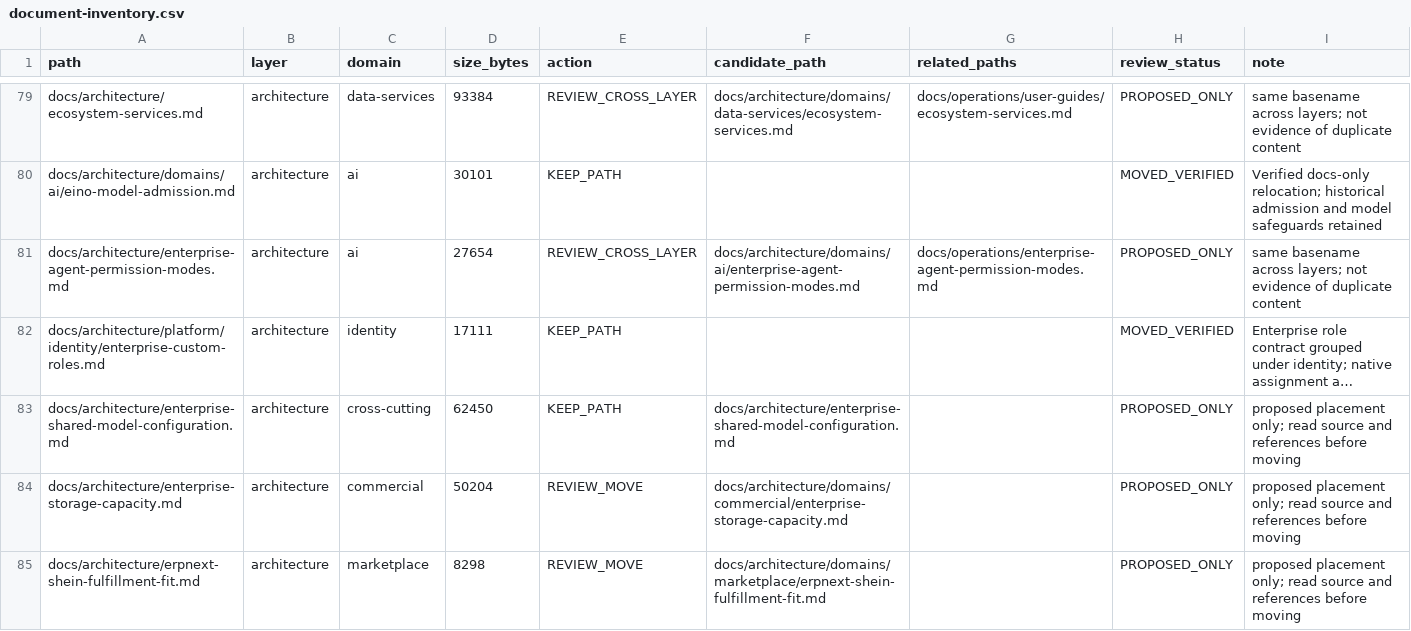
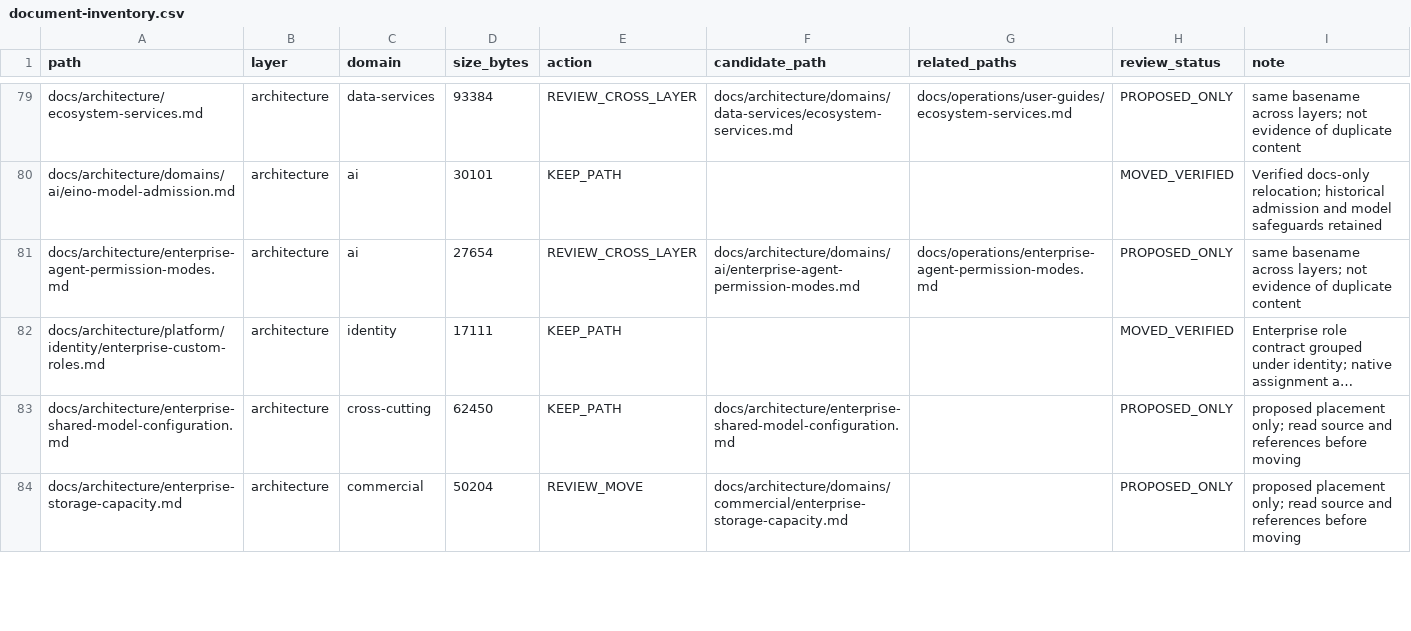
Before and after one commit to henryxu1008/shuomi-ai-commerce, a CSV file: docs/document-inventory.csv, drawn as a sheet; only a part is shown, gaps mark what is left out; long unchanged cells end in …; removed rows and columns are numbered as before the commit, all else as after; the diff covers the shown part only; the diff names each change by its address in the sheet, - before the commit and + after, or states it on an @@ line.

Commit message:
docs: classify historical ERPNext fulfillment fit record

```diff
--- a/docs/document-inventory.csv
+++ b/docs/document-inventory.csv
-row 85: docs/architecture/erpnext-shein-fulfillment-fit.md | architecture | marketplace | 8298 | REVIEW_MOVE | docs/architecture/domains/marketplace/erpnext-shein-fulfillment-fit.md |  | PROPOSED_ONLY | proposed placement only; read source and references before moving
```
Also changed, not shown: 1 added row and 3 edited cells elsewhere in this file, 4 other files.
